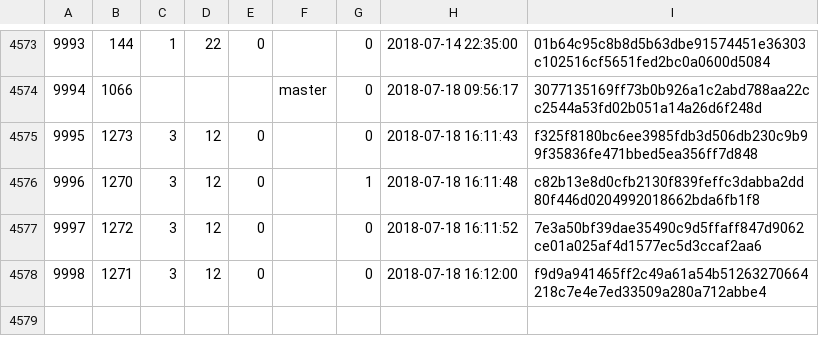
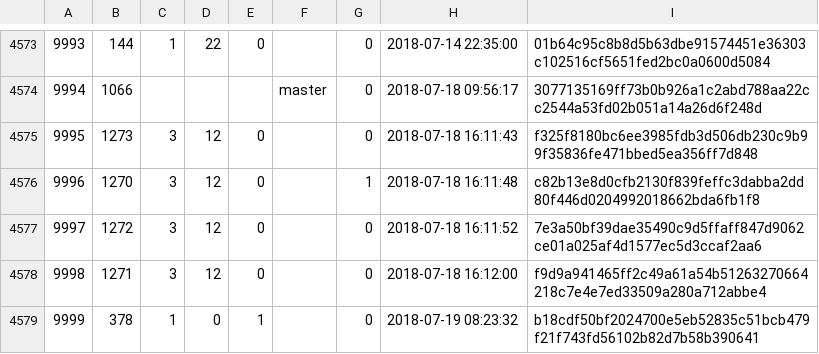
Before and after one commit to cppan/database, a CSV file: ProjectVersions.csv, drawn as a sheet; only a part is shown, gaps mark what is left out; the diff names each change by its address in the sheet, - before the commit and + after, or states it on an @@ line.

```diff
--- a/ProjectVersions.csv
+++ b/ProjectVersions.csv
+row 4579: 9999 | 378 | 1 | 0 | 1 |  | 0 | 2018-07-19 08:23:32 | b18cdf50bf2024700e5eb52835c51bcb479f21f743fd56102b82d7b58b390641
```
Also changed, not shown: 1 other file.
